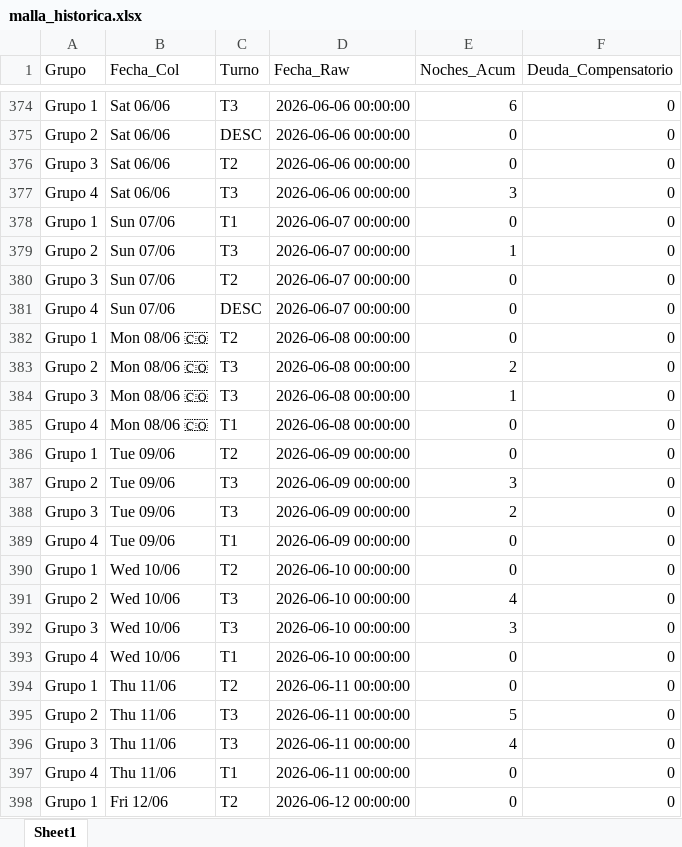
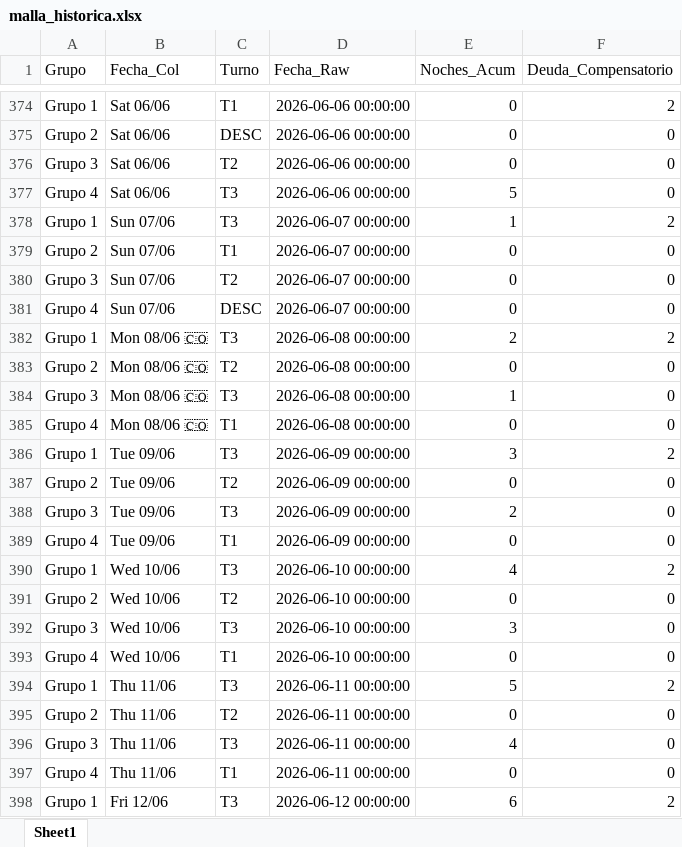
Before and after one commit to RichGuep/MovilGo, an Excel workbook: malla_historica.xlsx, sheet Sheet1, drawn as a sheet; only a part is shown, gaps mark what is left out; values as stored, in another font and other column widths than the file's, no borders; the diff covers the shown part only; the diff names each change by its address in the sheet, - before the commit and + after, or states it on an @@ line.

```diff
--- a/malla_historica.xlsx (sheet Sheet1)
+++ b/malla_historica.xlsx (sheet Sheet1)
-C374 (Turno): T3
+C374 (Turno): T1
-E374 (Noches_Acum): 6
+E374 (Noches_Acum): 0
-F374 (Deuda_Compensatorio): 0
+F374 (Deuda_Compensatorio): 2
-E377 (Noches_Acum): 3
+E377 (Noches_Acum): 5
-C378 (Turno): T1
+C378 (Turno): T3
-E378 (Noches_Acum): 0
+E378 (Noches_Acum): 1
-F378 (Deuda_Compensatorio): 0
+F378 (Deuda_Compensatorio): 2
-C379 (Turno): T3
+C379 (Turno): T1
-E379 (Noches_Acum): 1
+E379 (Noches_Acum): 0
-C382 (Turno): T2
+C382 (Turno): T3
-E382 (Noches_Acum): 0
+E382 (Noches_Acum): 2
-F382 (Deuda_Compensatorio): 0
+F382 (Deuda_Compensatorio): 2
-C383 (Turno): T3
+C383 (Turno): T2
-E383 (Noches_Acum): 2
+E383 (Noches_Acum): 0
-C386 (Turno): T2
+C386 (Turno): T3
-E386 (Noches_Acum): 0
+E386 (Noches_Acum): 3
-F386 (Deuda_Compensatorio): 0
+F386 (Deuda_Compensatorio): 2
-C387 (Turno): T3
+C387 (Turno): T2
-E387 (Noches_Acum): 3
+E387 (Noches_Acum): 0
-C390 (Turno): T2
+C390 (Turno): T3
-E390 (Noches_Acum): 0
+E390 (Noches_Acum): 4
-F390 (Deuda_Compensatorio): 0
+F390 (Deuda_Compensatorio): 2
-C391 (Turno): T3
+C391 (Turno): T2
-E391 (Noches_Acum): 4
+E391 (Noches_Acum): 0
-C394 (Turno): T2
+C394 (Turno): T3
-E394 (Noches_Acum): 0
+E394 (Noches_Acum): 5
-F394 (Deuda_Compensatorio): 0
+F394 (Deuda_Compensatorio): 2
-C395 (Turno): T3
+C395 (Turno): T2
-E395 (Noches_Acum): 5
+E395 (Noches_Acum): 0
-C398 (Turno): T2
+C398 (Turno): T3
-E398 (Noches_Acum): 0
+E398 (Noches_Acum): 6
-F398 (Deuda_Compensatorio): 0
+F398 (Deuda_Compensatorio): 2
```
Also changed, not shown: 117 edited cells elsewhere in this sheet.
